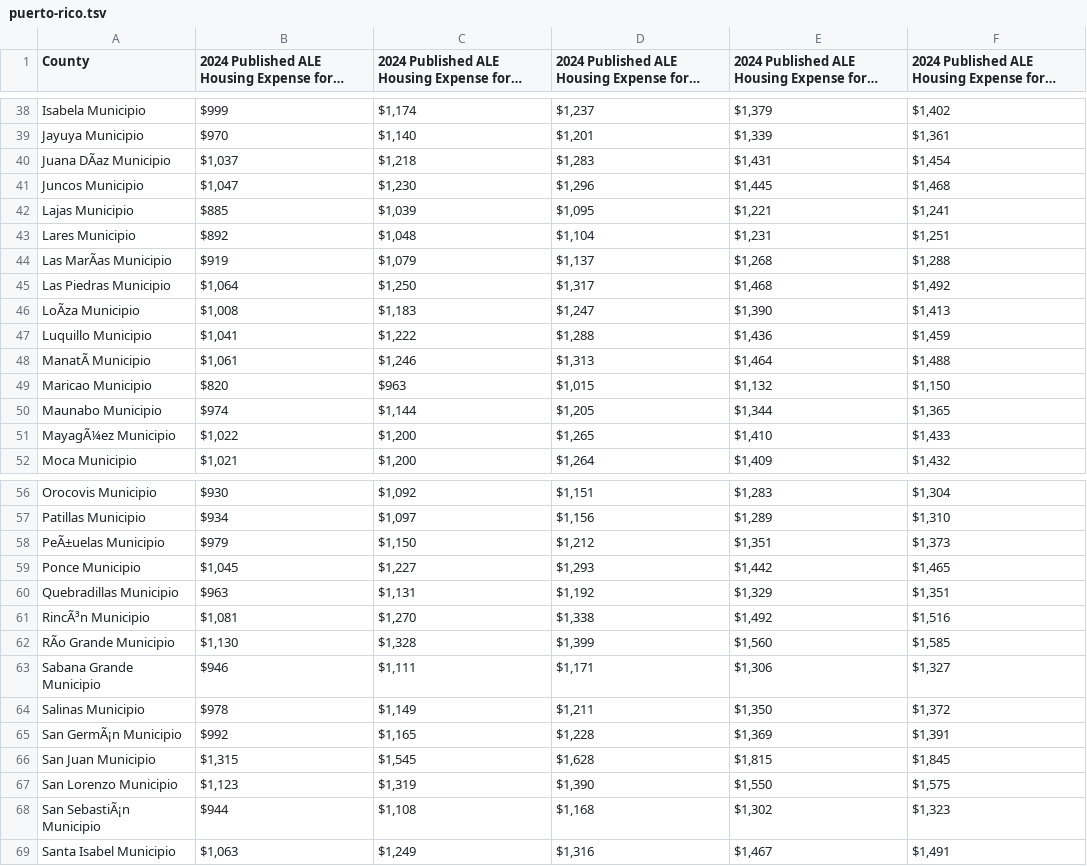
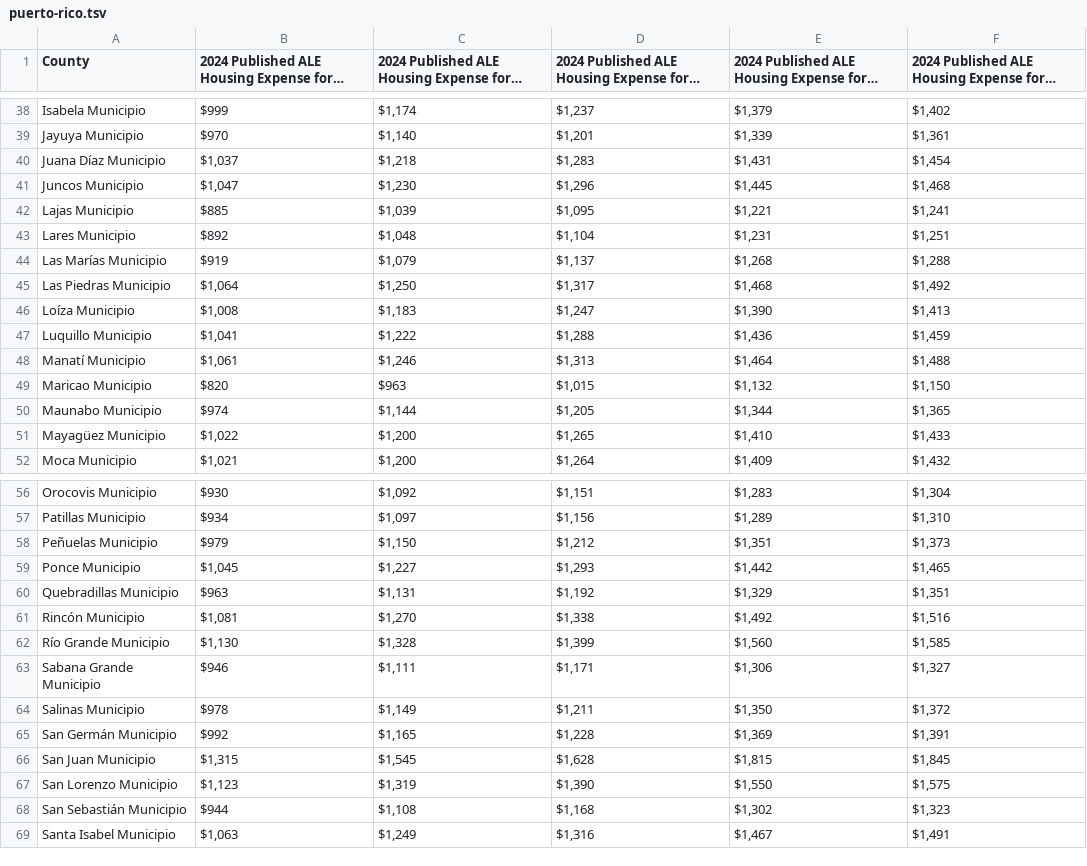
Before and after one commit to amsclark/docassemble-ATPCalculator, a TSV file: docassemble/ATPCalculator/data/sources/puerto-rico.tsv, drawn as a sheet; only a part is shown, gaps mark what is left out; long unchanged cells end in …; the diff covers the shown part only; the diff names each change by its address in the sheet, - before the commit and + after, or states it on an @@ line.

Commit message:
fixed puerto rico. fixed transport standard retrieval

```diff
--- a/docassemble/ATPCalculator/data/sources/puerto-rico.tsv
+++ b/docassemble/ATPCalculator/data/sources/puerto-rico.tsv
-A40 (County): Juana DÃaz Municipio
+A40 (County): Juana Díaz Municipio
-A44 (County): Las MarÃas Municipio
+A44 (County): Las Marías Municipio
-A46 (County): LoÃza Municipio
+A46 (County): Loíza Municipio
-A48 (County): ManatÃ Municipio
+A48 (County): Manatí Municipio
-A51 (County): MayagÃ¼ez Municipio
+A51 (County): Mayagüez Municipio
-A58 (County): PeÃ±uelas Municipio
+A58 (County): Peñuelas Municipio
-A61 (County): RincÃ³n Municipio
+A61 (County): Rincón Municipio
-A62 (County): RÃo Grande Municipio
+A62 (County): Río Grande Municipio
-A65 (County): San GermÃ¡n Municipio
+A65 (County): San Germán Municipio
-A68 (County): San SebastiÃ¡n Municipio
+A68 (County): San Sebastián Municipio
```
Also changed, not shown: 6 edited cells elsewhere in this file, 4 other files.
